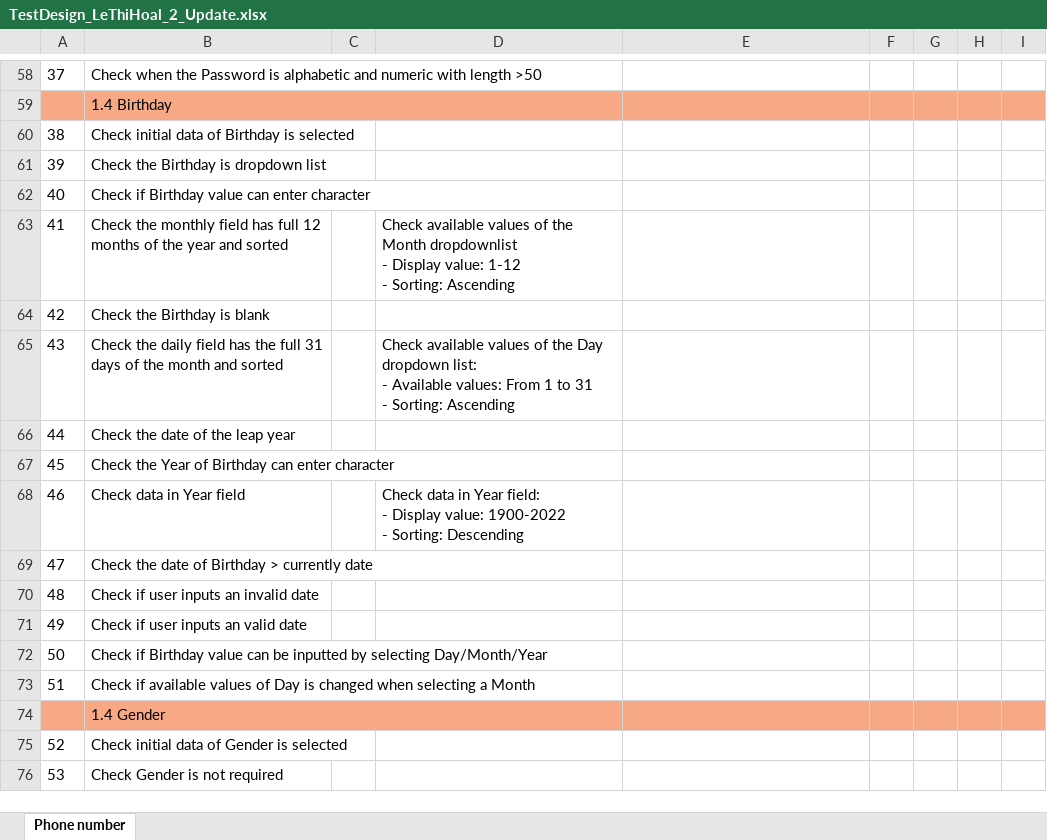
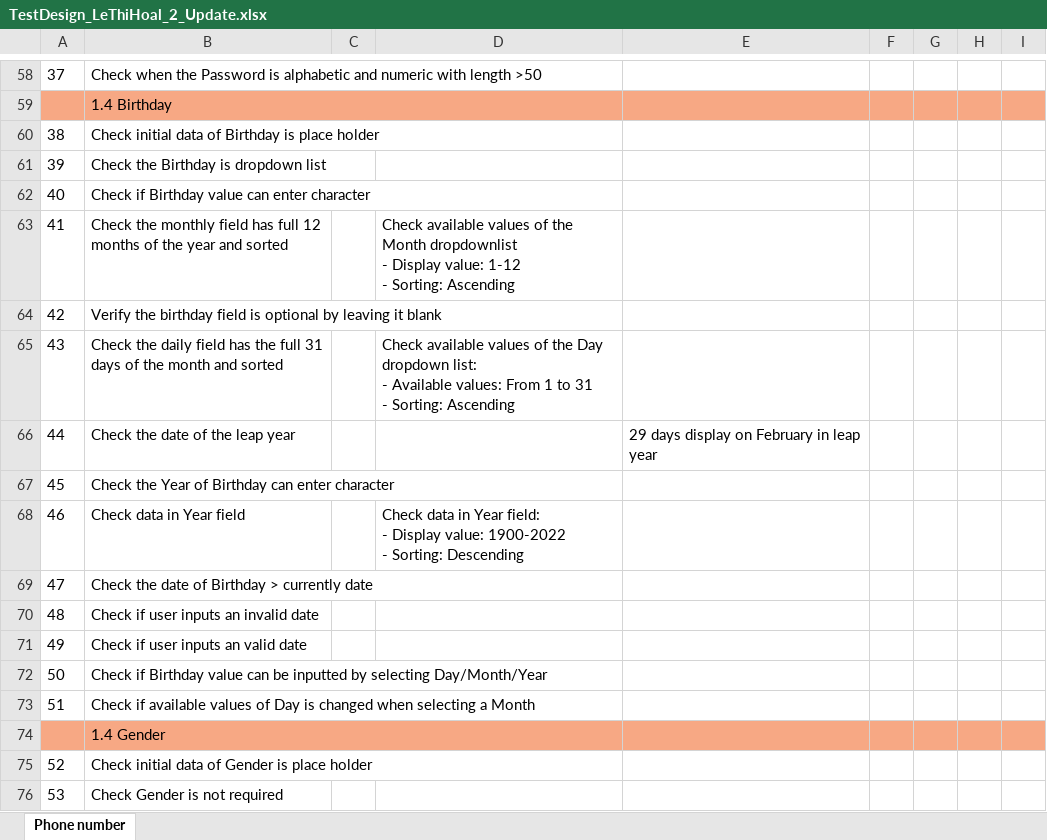
Before and after one commit to Hoalekh/Auto_NashTech, an Excel workbook: Assignment2/TestDesign_LeThiHoal_2_Update.xlsx, sheet Phone number, drawn as a sheet; only a part is shown, gaps mark what is left out; values as stored, in another font and other column widths than the file's, no borders; the diff names each change by its address in the sheet, - before the commit and + after, or states it on an @@ line.

```diff
--- a/Assignment2/TestDesign_LeThiHoal_2_Update.xlsx (sheet Phone number)
+++ b/Assignment2/TestDesign_LeThiHoal_2_Update.xlsx (sheet Phone number)
-B60: Check initial data of Birthday is selected
+B60: Check initial data of Birthday is place holder
-B64: Check the Birthday is blank
+B64: Verify the birthday field is optional by leaving it blank
-E66: (empty)
+E66: 29 days display on February in leap year
-B75: Check initial data of Gender is selected
+B75: Check initial data of Gender is place holder
```
Also changed, not shown: 5 other files.
